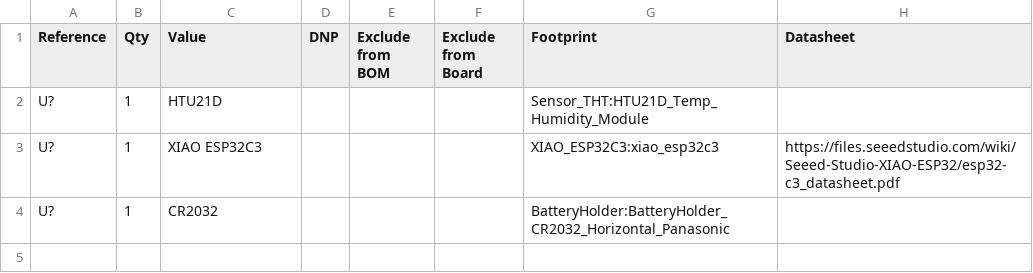
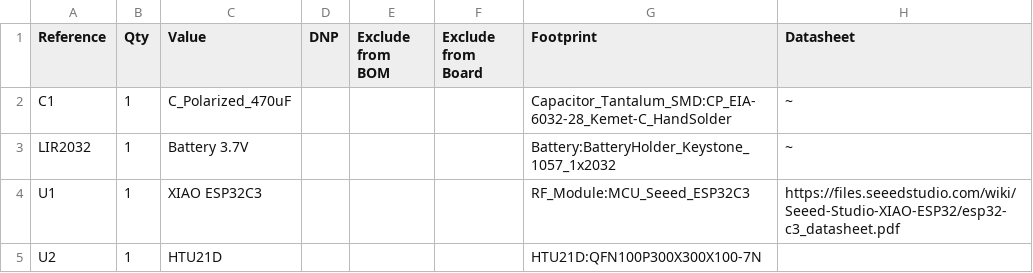
Before and after one commit to yzhou30-ux/514-FinalProject, a CSV file: 514_sensor_pcb/514_sensor_pcb.csv, drawn as a sheet; removed rows and columns are numbered as before the commit, all else as after; the diff names each change by its address in the sheet, - before the commit and + after, or states it on an @@ line.

```diff
--- a/514_sensor_pcb/514_sensor_pcb.csv
+++ b/514_sensor_pcb/514_sensor_pcb.csv
-row 2: U? | 1 | HTU21D |  |  |  | Sensor_THT:HTU21D_Temp_Humidity_Module
+row 2: C1 | 1 | C_Polarized_470uF |  |  |  | Capacitor_Tantalum_SMD:CP_EIA-6032-28_Kemet-C_HandSolder | ~
+row 3: LIR2032 | 1 | Battery 3.7V |  |  |  | Battery:BatteryHolder_Keystone_1057_1x2032 | ~
-A4 (Reference): U?
+A4 (Reference): U1
-G4 (Footprint): XIAO_ESP32C3:xiao_esp32c3
+G4 (Footprint): RF_Module:MCU_Seeed_ESP32C3
-row 4: U? | 1 | CR2032 |  |  |  | BatteryHolder:BatteryHolder_CR2032_Horizontal_Panasonic
+row 5: U2 | 1 | HTU21D |  |  |  | HTU21D:QFN100P300X300X100-7N
```
Also changed, not shown: 38 other files.
